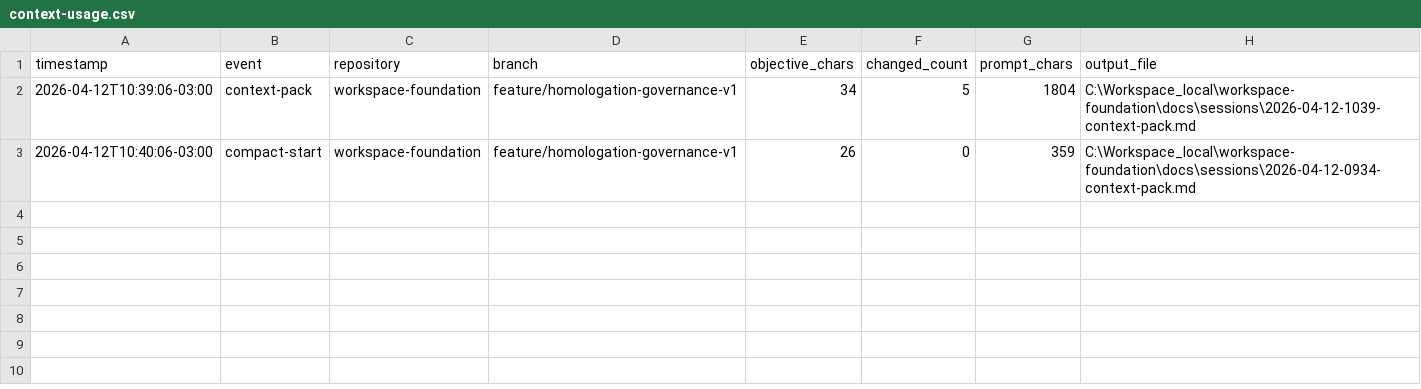
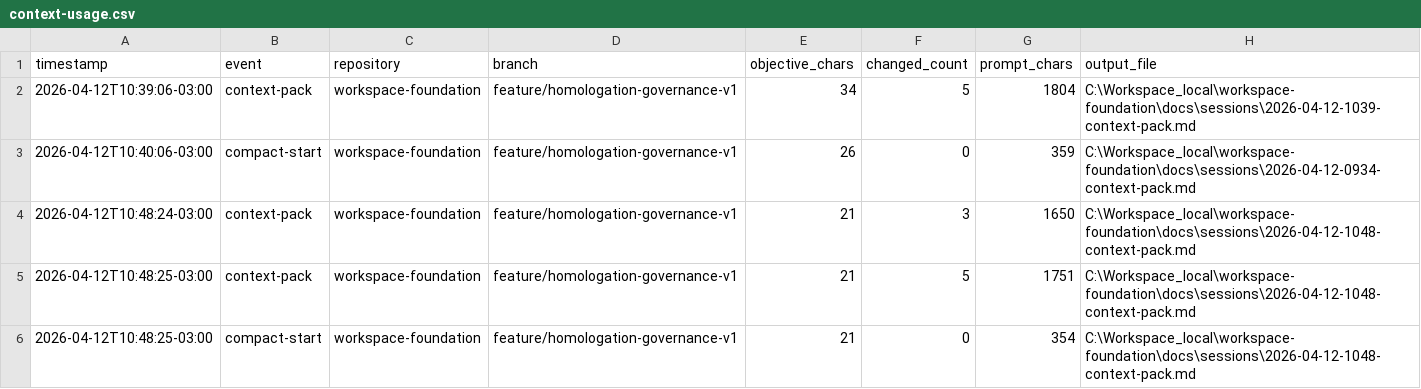
Before and after one commit to EmmanuelOrtiz87/gentle-vanguard, a CSV file: docs/sessions/metrics/context-usage.csv, drawn as a sheet.

Commit message:
feat(workflow): improve audit clarity and compact-start selection

```diff
--- a/docs/sessions/metrics/context-usage.csv
+++ b/docs/sessions/metrics/context-usage.csv
@@ -3 +3,4 @@
 2026-04-12T10:40:06-03:00,compact-start,workspace-foundation,feature/homologation-governance-v1,26,0,359,C:\Workspace_local\workspace-foundation\docs\sessions\2026-04-12-0934-context-pack.md
+2026-04-12T10:48:24-03:00,context-pack,workspace-foundation,feature/homologation-governance-v1,21,3,1650,C:\Workspace_local\workspace-foundation\docs\sessions\2026-04-12-1048-context-pack.md
+2026-04-12T10:48:25-03:00,context-pack,workspace-foundation,feature/homologation-governance-v1,21,5,1751,C:\Workspace_local\workspace-foundation\docs\sessions\2026-04-12-1048-context-pack.md
+2026-04-12T10:48:25-03:00,compact-start,workspace-foundation,feature/homologation-governance-v1,21,0,354,C:\Workspace_local\workspace-foundation\docs\sessions\2026-04-12-1048-context-pack.md
```
Also changed, not shown: 5 other files.
